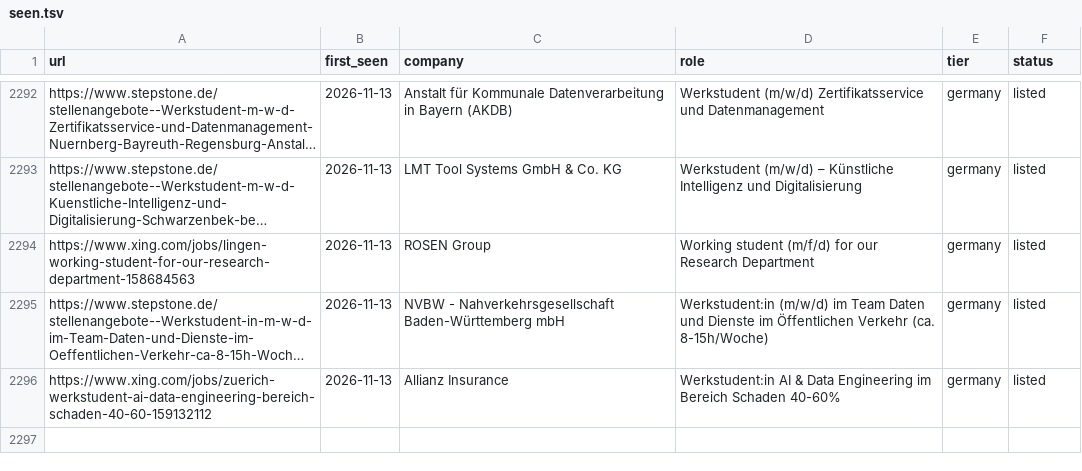
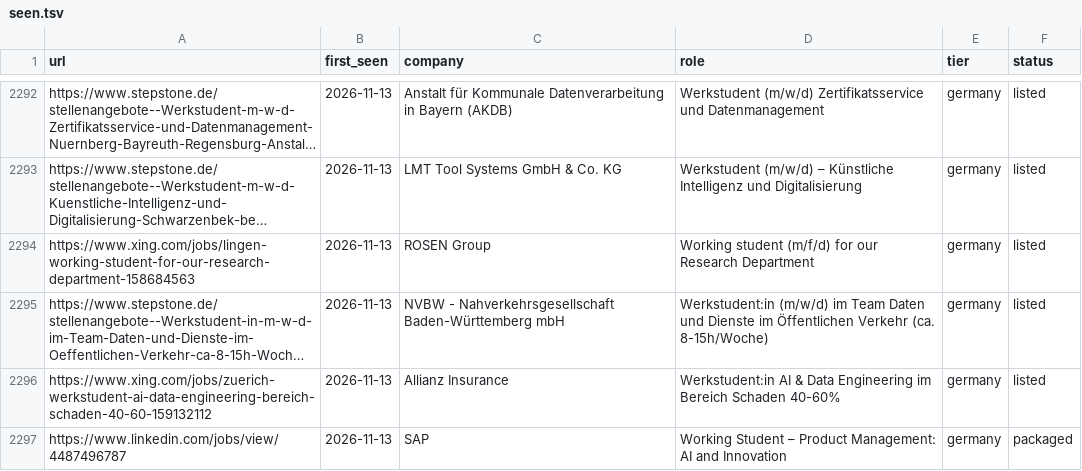
Before and after one commit to Rayyan3079/job-search, a TSV file: data/seen.tsv, drawn as a sheet; only a part is shown, gaps mark what is left out; long unchanged cells end in …; the diff names each change by its address in the sheet, - before the commit and + after, or states it on an @@ line.

```diff
--- a/data/seen.tsv
+++ b/data/seen.tsv
+row 2297: https://www.linkedin.com/jobs/view/4487496787 | 2026-11-13 | SAP | Working Student – Product Management: AI and Innovation | germany | packaged
```
Also changed, not shown: data/pdf-index.tsv, 8 other files.
